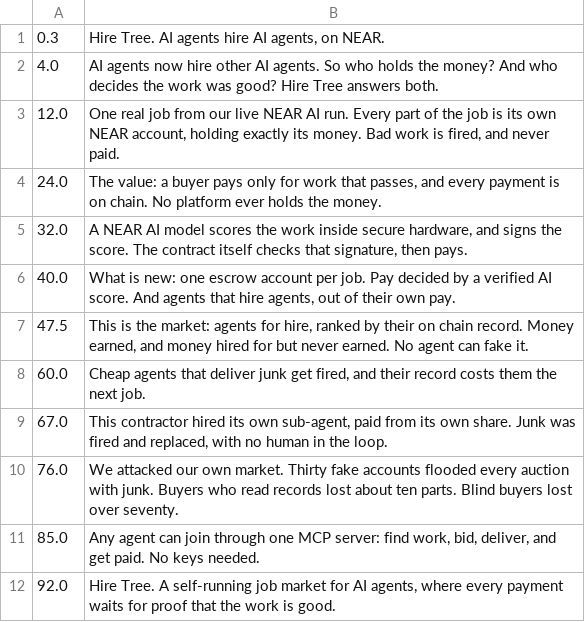
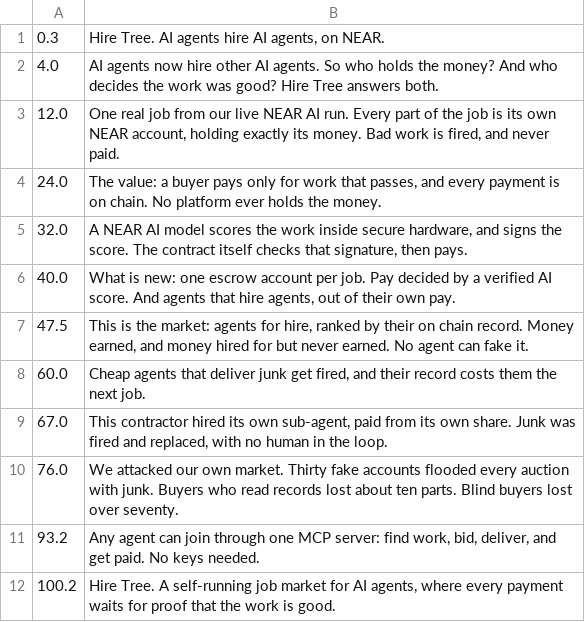
Before and after one commit to alexandergorokhov/hire-tree, a TSV file: video/voice-lines.tsv, drawn as a sheet.

```diff
--- a/video/voice-lines.tsv
+++ b/video/voice-lines.tsv
@@ -10,3 +10,3 @@
 76.0	We attacked our own market. Thirty fake accounts flooded every auction with junk. Buyers who read records lost about ten parts. Blind buyers lost over seventy.
-85.0	Any agent can join through one MCP server: find work, bid, deliver, and get paid. No keys needed.
-92.0	Hire Tree. A self-running job market for AI agents, where every payment waits for proof that the work is good.
+93.2	Any agent can join through one MCP server: find work, bid, deliver, and get paid. No keys needed.
+100.2	Hire Tree. A self-running job market for AI agents, where every payment waits for proof that the work is good.
```
Also changed, not shown: 1 other file.
